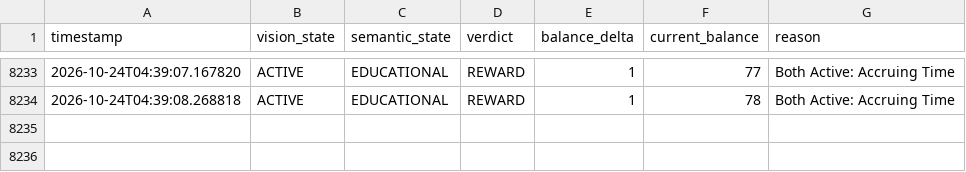
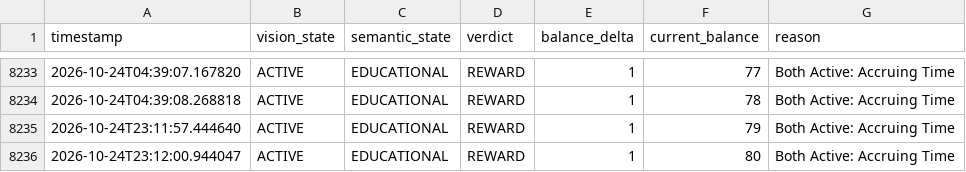
Before and after one commit to Manasa-204/GenAI_Project, a CSV file: research_data.csv, drawn as a sheet; only a part is shown, gaps mark what is left out.

```diff
--- a/research_data.csv
+++ b/research_data.csv
@@ -8234 +8234,3 @@ timestamp,vision_state,semantic_state,verdict,balance_delta,current_balance,reas
 2026-10-24T04:39:08.268818,ACTIVE,EDUCATIONAL,REWARD,1,78,Both Active: Accruing Time
+2026-10-24T23:11:57.444640,ACTIVE,EDUCATIONAL,REWARD,1,79,Both Active: Accruing Time
+2026-10-24T23:12:00.944047,ACTIVE,EDUCATIONAL,REWARD,1,80,Both Active: Accruing Time
```
Also changed, not shown: 3 other files.
